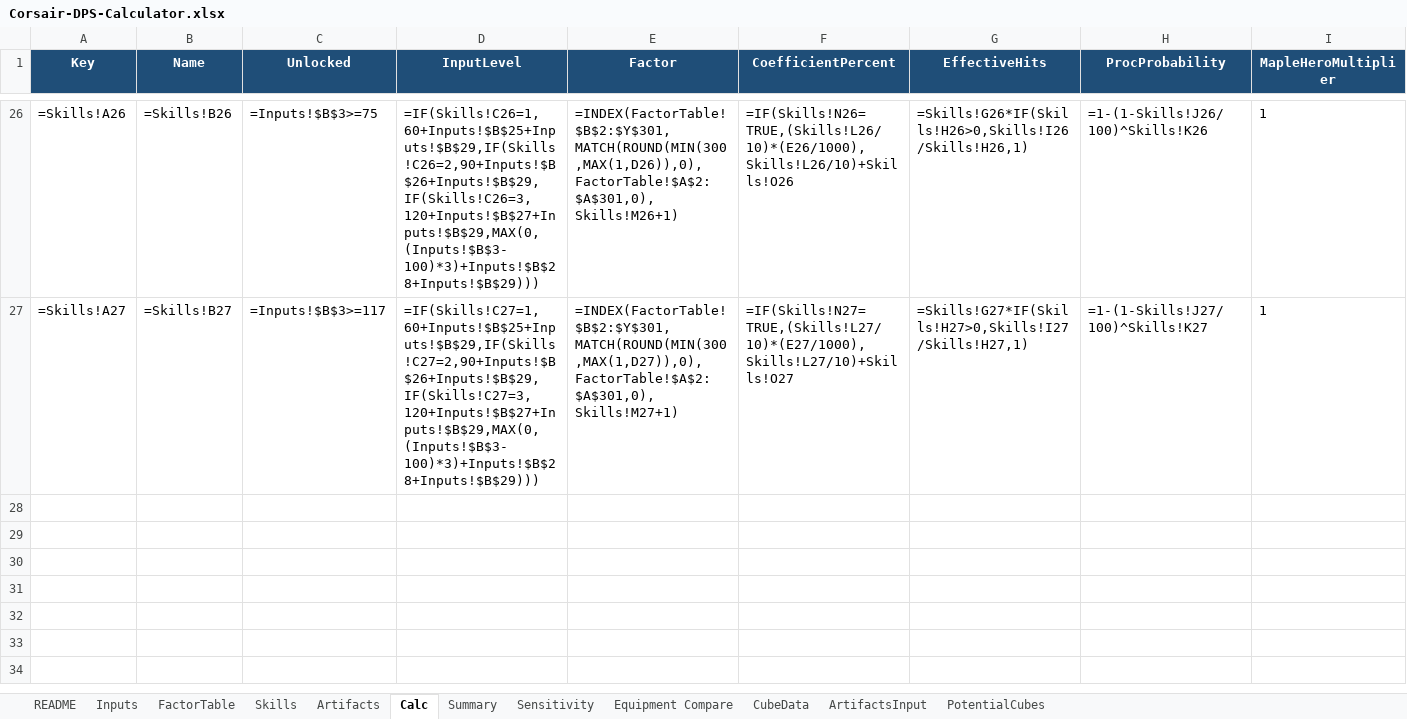
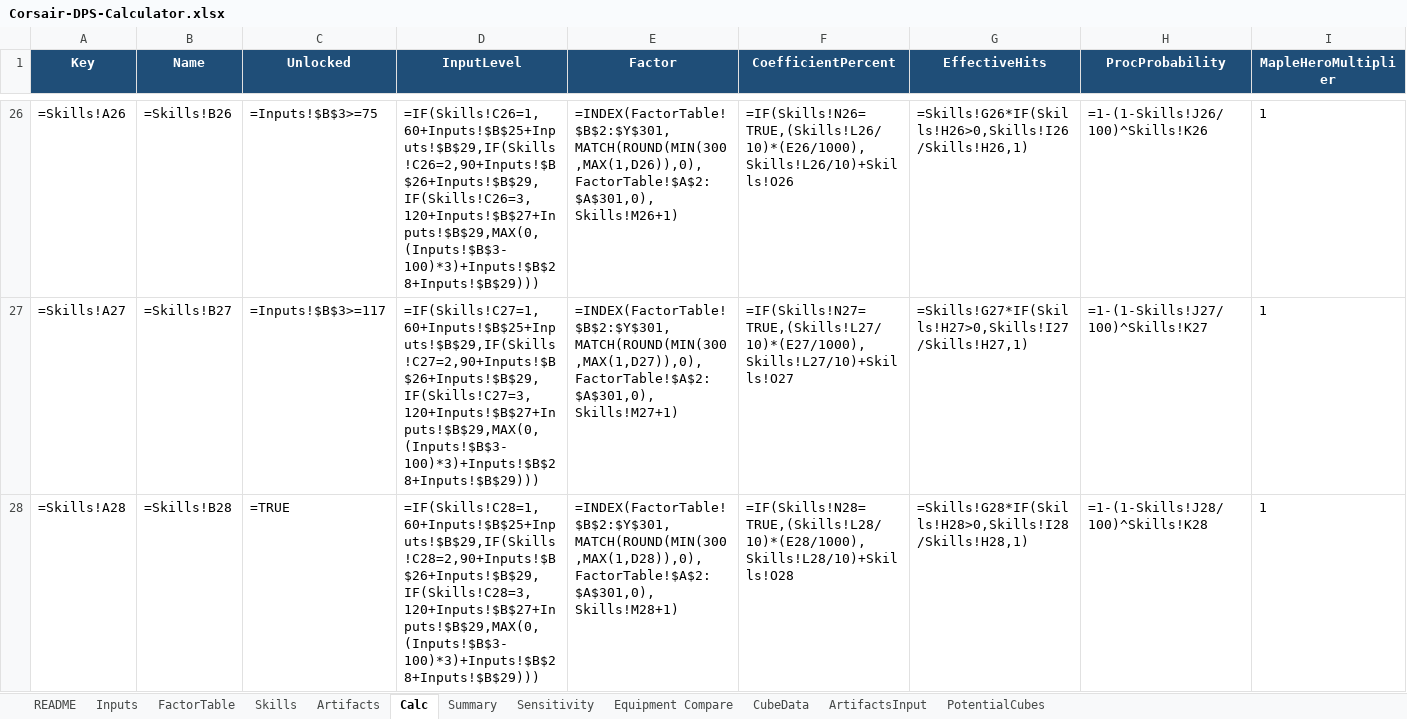
Before and after one commit to yanivgoft/MapleStoryIdleOptimizer, an Excel workbook: Corsair/Corsair-DPS-Calculator.xlsx, sheet Calc, drawn as a sheet; only a part is shown, gaps mark what is left out; values as stored, in another font and other column widths than the file's, no borders; formulas without a stored value are shown as written; 1 other sheet too large or unreadable and not compared; rows hold the shown columns only; the diff names each change by its address in the sheet, - before the commit and + after, or states it on an @@ line.

```diff
--- a/Corsair/Corsair-DPS-Calculator.xlsx (sheet Calc)
+++ b/Corsair/Corsair-DPS-Calculator.xlsx (sheet Calc)
+row 28: =Skills!A28 | =Skills!B28 | =TRUE | =IF(Skills!C28=1,60+Inputs!$B$25+Inputs!$B$29,IF(Skills!C28=2,90+Inputs!$B$26+Inputs!$B$29,IF(Skills!C28=3,120+Inputs!$B$27+Inputs!$B$29,MAX(0,(Inputs!$B$3-100)*3)+Inputs!$B$28+Inputs!$B$29))) | =INDEX(FactorTable!$B$2:$Y$301, MATCH(ROUND(MIN(300,MAX(1,D28)),0), FactorTable!$A$2:$A$301,0), Skills!M28+1) | =IF(Skills!N28=TRUE,(Skills!L28/10)*(E28/1000),Skills!L28/10)+Skills!O28 | =Skills!G28*IF(Skills!H28>0,Skills!I28/Skills!H28,1) | =1-(1-Skills!J28/100)^Skills!K28 | 1
```
Also changed, not shown: sheet Skills, sheet Summary, Bishop/Bishop-DPS-Calculator.xlsx, Bowmaster/Bowmaster-DPS-Calculator.xlsx, 20 other files.
